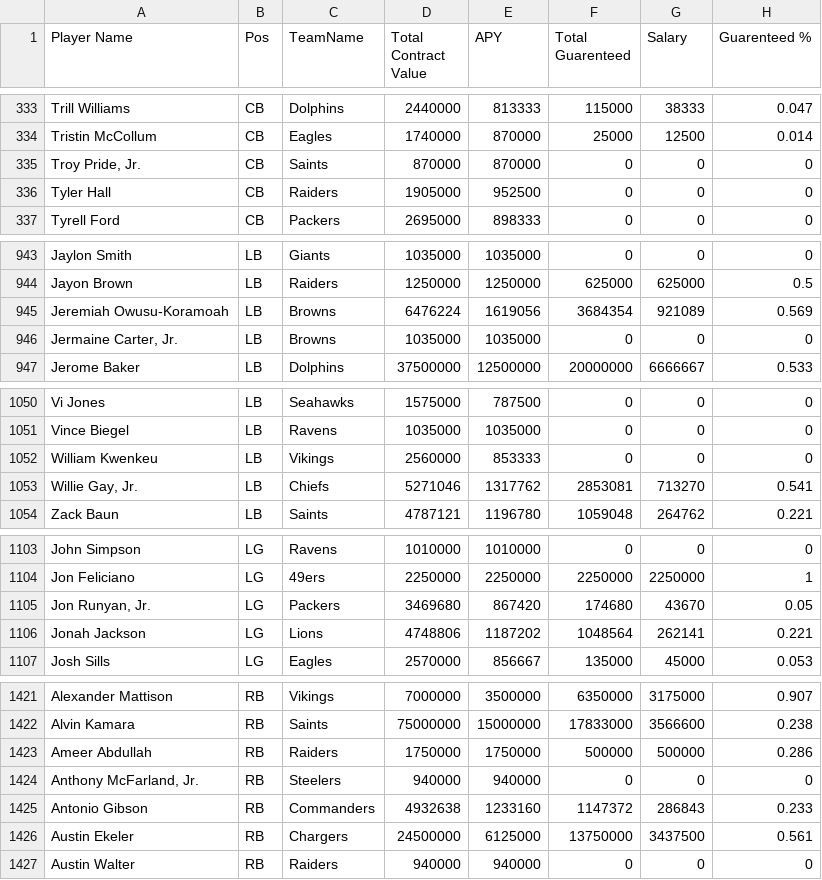
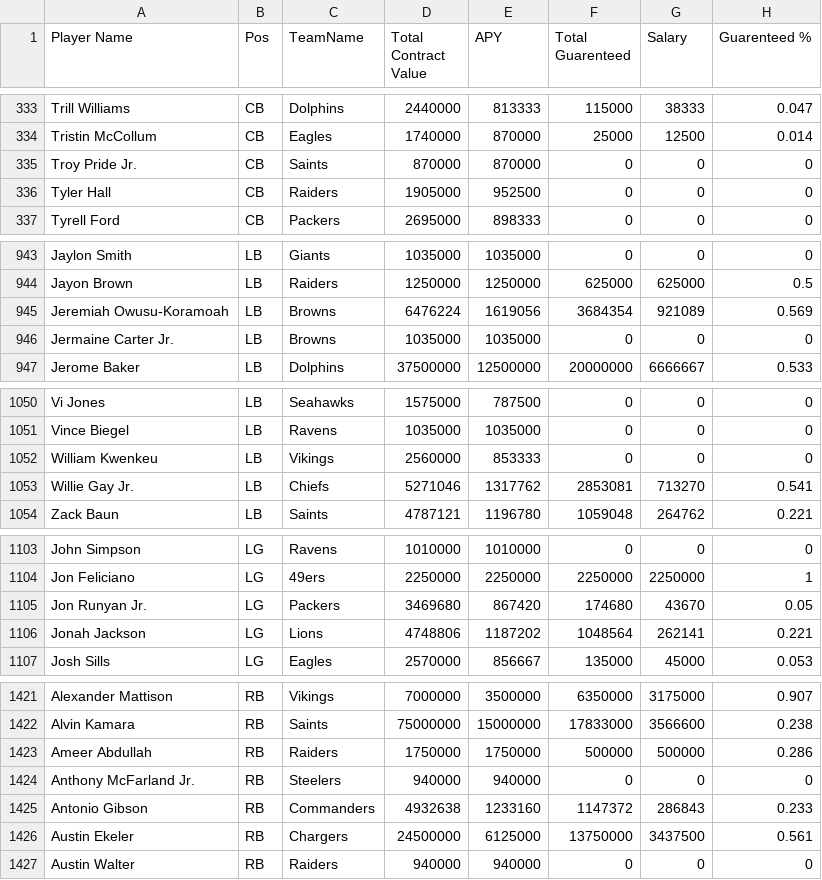
Before and after one commit to rhit-villencr/CS333-FSM, a CSV file: FootballManager/src/CSVParser/CSV Files/Players.csv, drawn as a sheet; only a part is shown, gaps mark what is left out; the diff covers the shown part only.

Commit message:
Updating CSV Parser to add all players. Updated CSV Files to remove commas

```diff
--- a/FootballManager/src/CSVParser/CSV Files/Players.csv
+++ b/FootballManager/src/CSVParser/CSV Files/Players.csv
@@ -334,3 +334,3 @@ Trill Williams,CB,Dolphins,2440000,813333,115000,38333,0.047
 Tristin McCollum,CB,Eagles,1740000,870000,25000,12500,0.014
-"Troy Pride, Jr.",CB,Saints,870000,870000,0,0,0
+Troy Pride Jr.,CB,Saints,870000,870000,0,0,0
 Tyler Hall,CB,Raiders,1905000,952500,0,0,0
@@ -945,3 +945,3 @@ Jayon Brown,LB,Raiders,1250000,1250000,625000,625000,0.5
 Jeremiah Owusu-Koramoah,LB,Browns,6476224,1619056,3684354,921089,0.569
-"Jermaine Carter, Jr.",LB,Browns,1035000,1035000,0,0,0
+Jermaine Carter Jr.,LB,Browns,1035000,1035000,0,0,0
 Jerome Baker,LB,Dolphins,37500000,12500000,20000000,6666667,0.533
@@ -1052,3 +1052,3 @@ Vince Biegel,LB,Ravens,1035000,1035000,0,0,0
 William Kwenkeu,LB,Vikings,2560000,853333,0,0,0
-"Willie Gay, Jr.",LB,Chiefs,5271046,1317762,2853081,713270,0.541
+Willie Gay Jr.,LB,Chiefs,5271046,1317762,2853081,713270,0.541
 Zack Baun,LB,Saints,4787121,1196780,1059048,264762,0.221
@@ -1104,3 +1104,3 @@ John Simpson,LG,Ravens,1010000,1010000,0,0,0
 Jon Feliciano,LG,49ers,2250000,2250000,2250000,2250000,1
-"Jon Runyan, Jr.",LG,Packers,3469680,867420,174680,43670,0.05
+Jon Runyan Jr.,LG,Packers,3469680,867420,174680,43670,0.05
 Jonah Jackson,LG,Lions,4748806,1187202,1048564,262141,0.221
@@ -1423,3 +1423,3 @@ Alvin Kamara,RB,Saints,75000000,15000000,17833000,3566600,0.238
 Ameer Abdullah,RB,Raiders,1750000,1750000,500000,500000,0.286
-"Anthony McFarland, Jr.",RB,Steelers,940000,940000,0,0,0
+Anthony McFarland Jr.,RB,Steelers,940000,940000,0,0,0
 Antonio Gibson,RB,Commanders,4932638,1233160,1147372,286843,0.233
```
Also changed, not shown: 3 edited cells elsewhere in this file, 1 other file.
